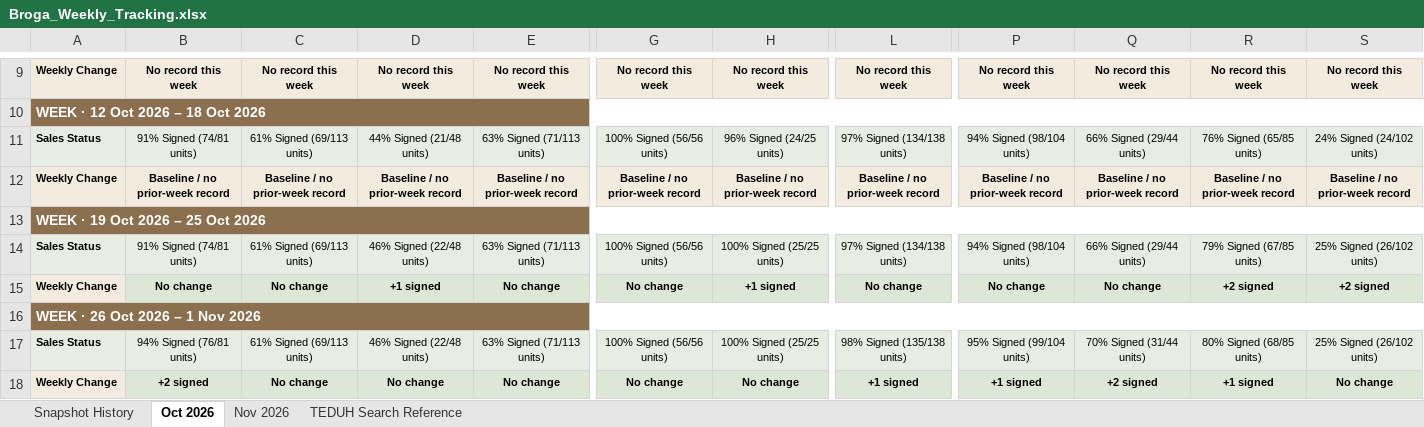
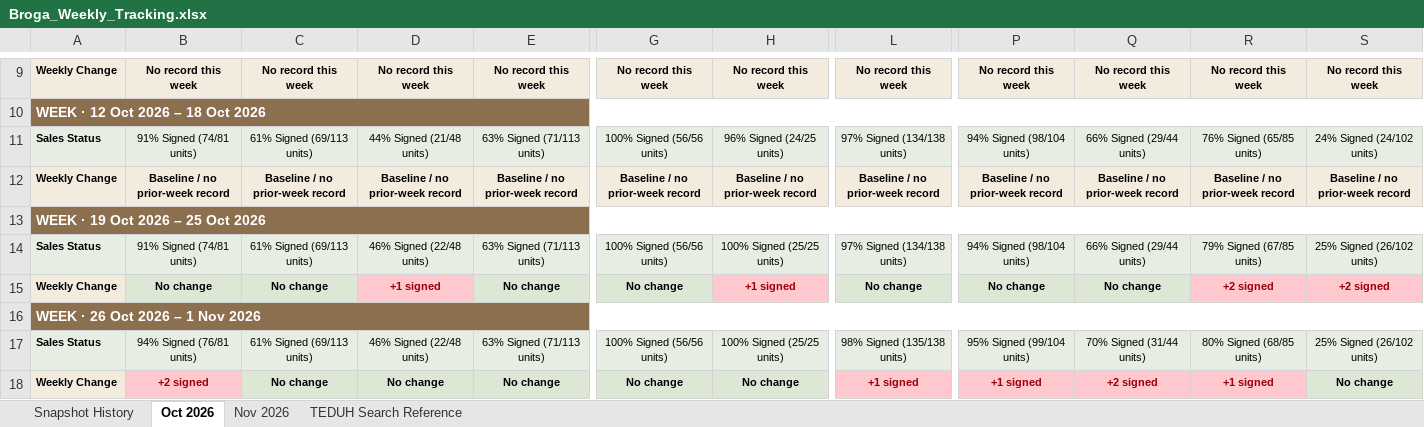
Before and after one commit to lumcy-abc/broga-competitor-sales-dashboard, an Excel workbook: Broga_Weekly_Tracking.xlsx, sheet Oct 2026, drawn as a sheet; only a part is shown, gaps mark what is left out; values as stored, in another font and other column widths than the file's, no borders; the diff names each change by its address in the sheet, - before the commit and + after, or states it on an @@ line.

```diff
--- a/Broga_Weekly_Tracking.xlsx (sheet Oct 2026)
+++ b/Broga_Weekly_Tracking.xlsx (sheet Oct 2026)
@@ D15 fill: #DCE8D5 → #FFC7CE, text colour: black → #9C0006 @@
@@ H15 fill: #DCE8D5 → #FFC7CE, text colour: black → #9C0006 @@
@@ R15:S15 fill: #DCE8D5 → #FFC7CE, text colour: black → #9C0006 @@
@@ B18 fill: #DCE8D5 → #FFC7CE, text colour: black → #9C0006 @@
@@ L18 fill: #DCE8D5 → #FFC7CE, text colour: black → #9C0006 @@
@@ P18:R18 fill: #DCE8D5 → #FFC7CE, text colour: black → #9C0006 @@
```
Also changed, not shown: sheet Nov 2026, Broga_Daily_Tracking.xlsx, 1 other file.
